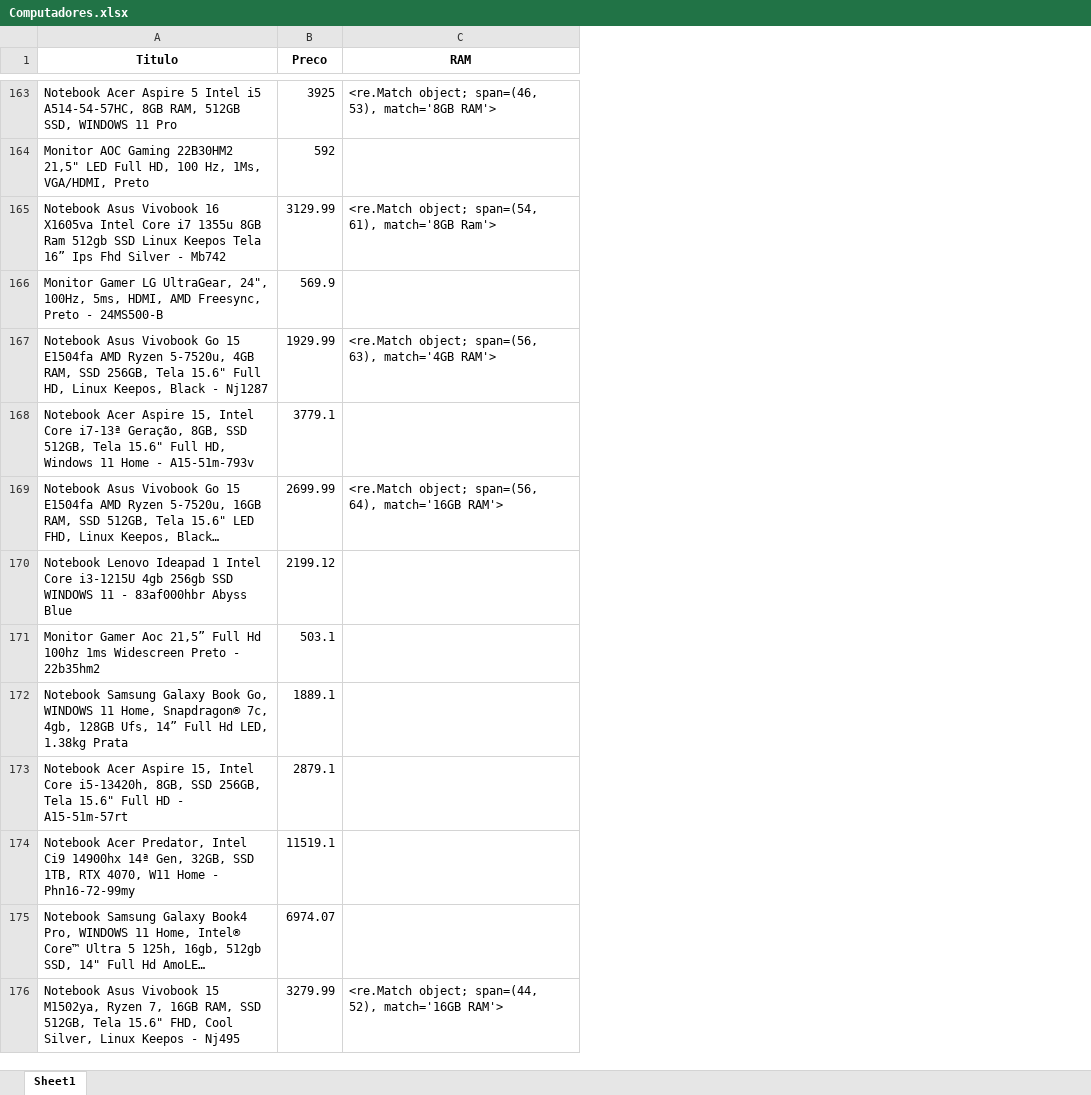
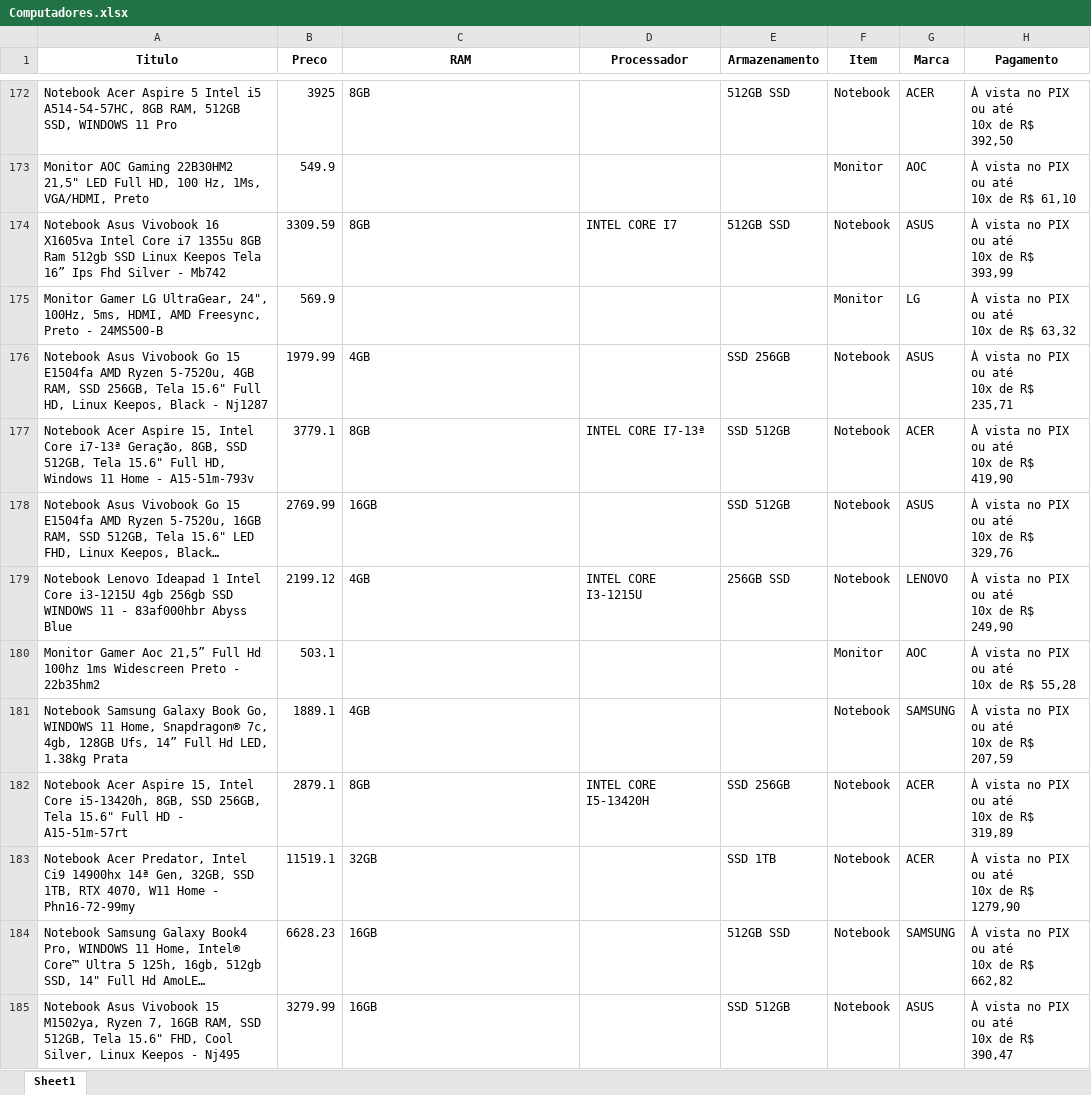
Before and after one commit to Guilherme-Trazzi-Costa/Ciencia-de-Dados, an Excel workbook: WebScraping/Site Dinâmico/Computadores.xlsx, sheet Sheet1, drawn as a sheet; only a part is shown, gaps mark what is left out; long unchanged cells end in …; values as stored, in another font and other column widths than the file's, no borders; addresses are those after the commit; ↵ is a line break in a cell; the diff covers the shown part only; the diff names each change by its address in the sheet, - before the commit and + after, or states it on an @@ line.

```diff
--- a/WebScraping/Site Dinâmico/Computadores.xlsx (sheet Sheet1)
+++ b/WebScraping/Site Dinâmico/Computadores.xlsx (sheet Sheet1)
+column D (Processador), rows 174-182: INTEL CORE I7 |  |  | INTEL CORE I7-13ª |  | INTEL CORE I3-1215U |  |  | INTEL CORE I5-13420H
+column E (Armazenamento), rows 172-185: 512GB SSD |  | 512GB SSD |  | SSD 256GB | SSD 512GB | SSD 512GB | 256GB SSD |  |  | SSD 256GB | SSD 1TB | 512GB SSD | SSD 512GB
+column F (Item), rows 172-185: Notebook | Monitor | Notebook | Monitor | Notebook | Notebook | Notebook | Notebook | Monitor | Notebook | Notebook | Notebook | Notebook | Notebook
+column G (Marca), rows 172-185: ACER | AOC | ASUS | LG | ASUS | ACER | ASUS | LENOVO | AOC | SAMSUNG | ACER | ACER | SAMSUNG | ASUS
+column H (Pagamento), rows 172-185: À vista no PIX ↵ ou até ↵ 10x de R$ 392,50 | À vista no PIX ↵ ou até ↵ 10x de R$ 61,10 | À vista no PIX ↵ ou até ↵ 10x de R$ 393,99 | À vista no PIX ↵ ou até ↵ 10x de R$ 63,32 | À vista no PIX ↵ ou até ↵ 10x de R$ 235,71 | À vista no PIX ↵ ou até ↵ 10x de R$ 419,90 | À vista no PIX ↵ ou até ↵ 10x de R$ 329,76 | À vista no PIX ↵ ou até ↵ 10x de R$ 249,90 | À vista no PIX ↵ ou até ↵ 10x de R$ 55,28 | À vista no PIX ↵ ou até ↵ 10x de R$ 207,59 | À vista no PIX ↵ ou até ↵ 10x de R$ 319,89 | À vista no PIX ↵ ou até ↵ 10x de R$ 1279,90 | À vista no PIX ↵ ou até ↵ 10x de R$ 662,82 | À vista no PIX ↵ ou até ↵ 10x de R$ 390,47
-C172 (RAM): <re.Match object; span=(46, 53), match='8GB RAM'>
+C172 (RAM): 8GB
-B173 (Preco): 592
+B173 (Preco): 549.9
-B174 (Preco): 3129.99
+B174 (Preco): 3309.59
-C174 (RAM): <re.Match object; span=(54, 61), match='8GB Ram'>
+C174 (RAM): 8GB
-B176 (Preco): 1929.99
+B176 (Preco): 1979.99
-C176 (RAM): <re.Match object; span=(56, 63), match='4GB RAM'>
+C176 (RAM): 4GB
-C177 (RAM): (empty)
+C177 (RAM): 8GB
-B178 (Preco): 2699.99
+B178 (Preco): 2769.99
-C178 (RAM): <re.Match object; span=(56, 64), match='16GB RAM'>
+C178 (RAM): 16GB
-C179 (RAM): (empty)
+C179 (RAM): 4GB
-C181 (RAM): (empty)
+C181 (RAM): 4GB
-C182 (RAM): (empty)
+C182 (RAM): 8GB
-C183 (RAM): (empty)
+C183 (RAM): 32GB
-B184 (Preco): 6974.07
+B184 (Preco): 6628.23
-C184 (RAM): (empty)
+C184 (RAM): 16GB
-C185 (RAM): <re.Match object; span=(44, 52), match='16GB RAM'>
+C185 (RAM): 16GB
```
Also changed, not shown: 14 added rows, 5 removed rows, 3 moved rows and 85 edited cells elsewhere in this sheet, 4 other files.
